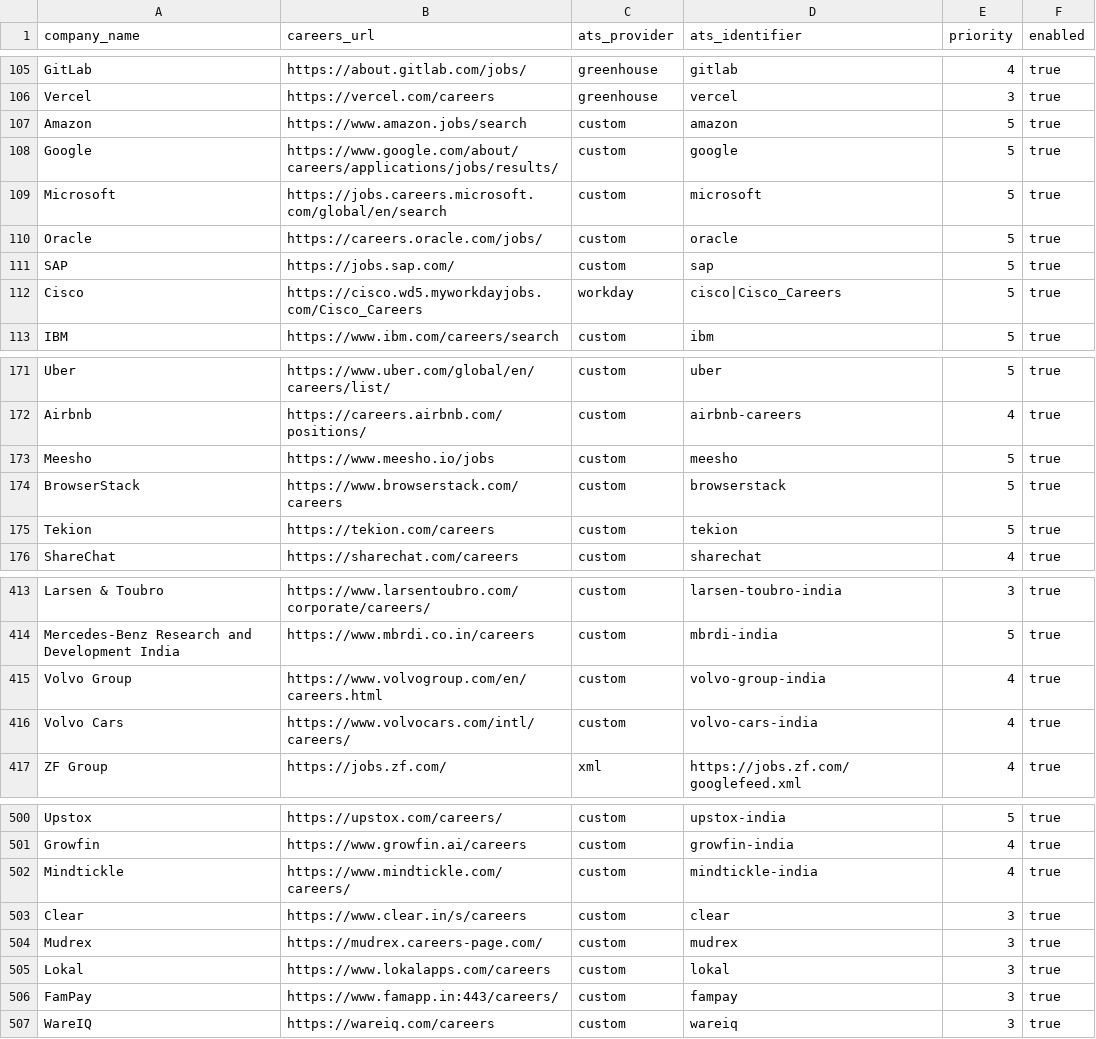
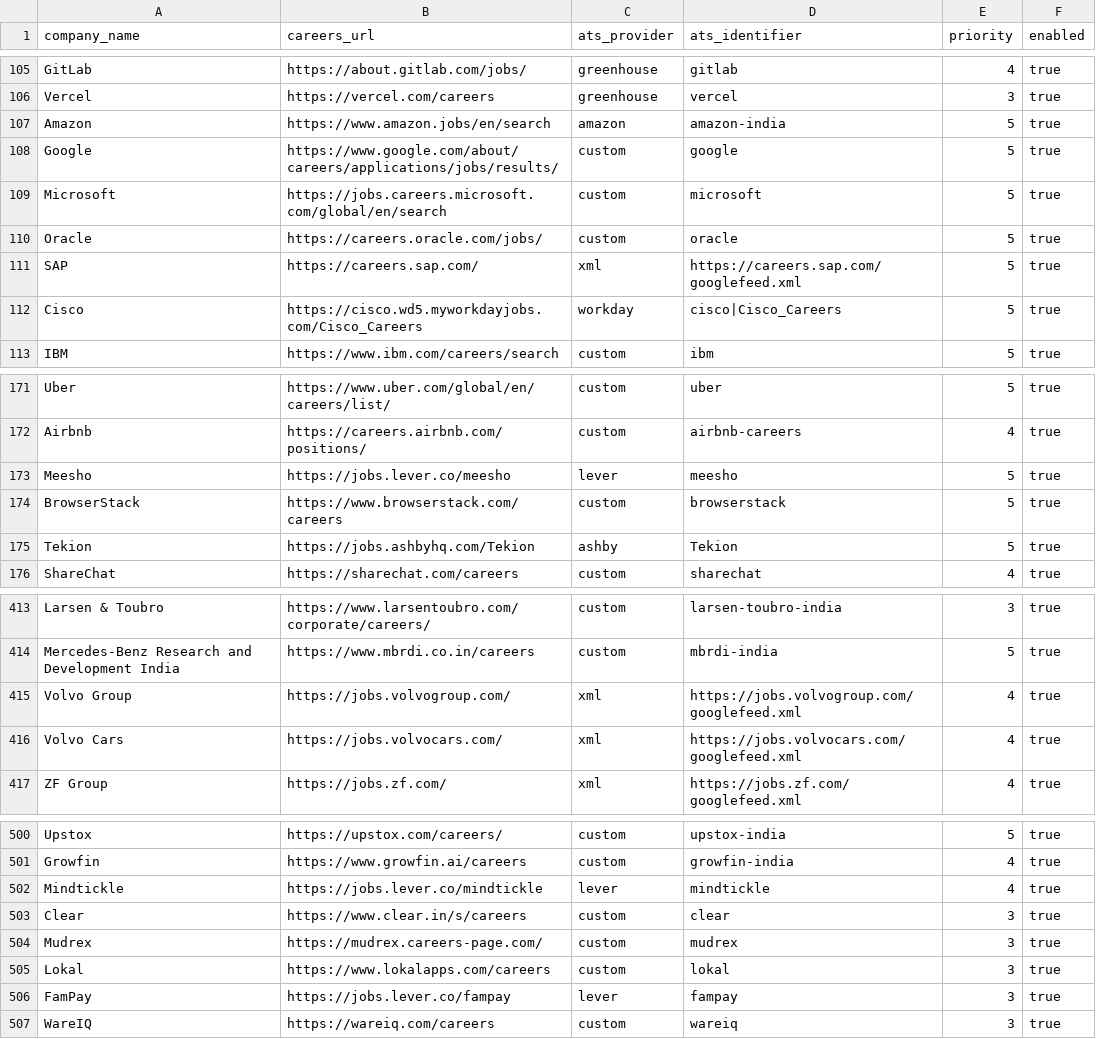
Before and after one commit to chandanvura/JobRadar, a CSV file: companies/companies.csv, drawn as a sheet; only a part is shown, gaps mark what is left out; the diff covers the shown part only.

Commit message:
Repair 15 employer feeds and collect Amazon target-city vacancies

```diff
--- a/companies/companies.csv
+++ b/companies/companies.csv
@@ -106,3 +106,3 @@ GitLab,https://about.gitlab.com/jobs/,greenhouse,gitlab,4,true
 Vercel,https://vercel.com/careers,greenhouse,vercel,3,true
-Amazon,https://www.amazon.jobs/search,custom,amazon,5,true
+Amazon,https://www.amazon.jobs/en/search,amazon,amazon-india,5,true
 Google,https://www.google.com/about/careers/applications/jobs/results/,custom,google,5,true
@@ -110,3 +110,3 @@ Microsoft,https://jobs.careers.microsoft.com/global/en/search,custom,microsoft,5
 Oracle,https://careers.oracle.com/jobs/,custom,oracle,5,true
-SAP,https://jobs.sap.com/,custom,sap,5,true
+SAP,https://careers.sap.com/,xml,https://careers.sap.com/googlefeed.xml,5,true
 Cisco,https://cisco.wd5.myworkdayjobs.com/Cisco_Careers,workday,cisco|Cisco_Careers,5,true
@@ -172,5 +172,5 @@ Uber,https://www.uber.com/global/en/careers/list/,custom,uber,5,true
 Airbnb,https://careers.airbnb.com/positions/,custom,airbnb-careers,4,true
-Meesho,https://www.meesho.io/jobs,custom,meesho,5,true
+Meesho,https://jobs.lever.co/meesho,lever,meesho,5,true
 BrowserStack,https://www.browserstack.com/careers,custom,browserstack,5,true
-Tekion,https://tekion.com/careers,custom,tekion,5,true
+Tekion,https://jobs.ashbyhq.com/Tekion,ashby,Tekion,5,true
 ShareChat,https://sharechat.com/careers,custom,sharechat,4,true
@@ -414,4 +414,4 @@ Larsen & Toubro,https://www.larsentoubro.com/corporate/careers/,custom,larsen-to
 Mercedes-Benz Research and Development India,https://www.mbrdi.co.in/careers,custom,mbrdi-india,5,true
-Volvo Group,https://www.volvogroup.com/en/careers.html,custom,volvo-group-india,4,true
-Volvo Cars,https://www.volvocars.com/intl/careers/,custom,volvo-cars-india,4,true
+Volvo Group,https://jobs.volvogroup.com/,xml,https://jobs.volvogroup.com/googlefeed.xml,4,true
+Volvo Cars,https://jobs.volvocars.com/,xml,https://jobs.volvocars.com/googlefeed.xml,4,true
 ZF Group,https://jobs.zf.com/,xml,https://jobs.zf.com/googlefeed.xml,4,true
@@ -501,3 +501,3 @@ Upstox,https://upstox.com/careers/,custom,upstox-india,5,true
 Growfin,https://www.growfin.ai/careers,custom,growfin-india,4,true
-Mindtickle,https://www.mindtickle.com/careers/,custom,mindtickle-india,4,true
+Mindtickle,https://jobs.lever.co/mindtickle,lever,mindtickle,4,true
 Clear,https://www.clear.in/s/careers,custom,clear,3,true
@@ -505,3 +505,3 @@ Mudrex,https://mudrex.careers-page.com/,custom,mudrex,3,true
 Lokal,https://www.lokalapps.com/careers,custom,lokal,3,true
-FamPay,https://www.famapp.in:443/careers/,custom,fampay,3,true
+FamPay,https://jobs.lever.co/fampay,lever,fampay,3,true
 WareIQ,https://wareiq.com/careers,custom,wareiq,3,true
```
Also changed, not shown: 15 edited cells elsewhere in this file, 5 other files.
